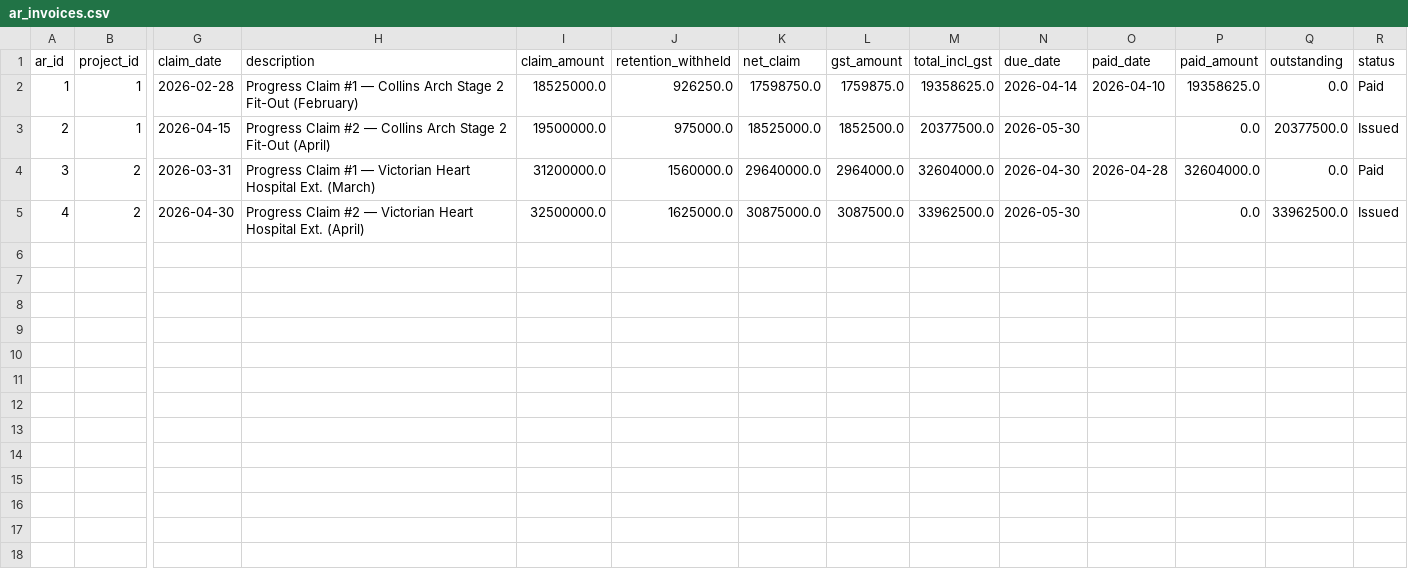
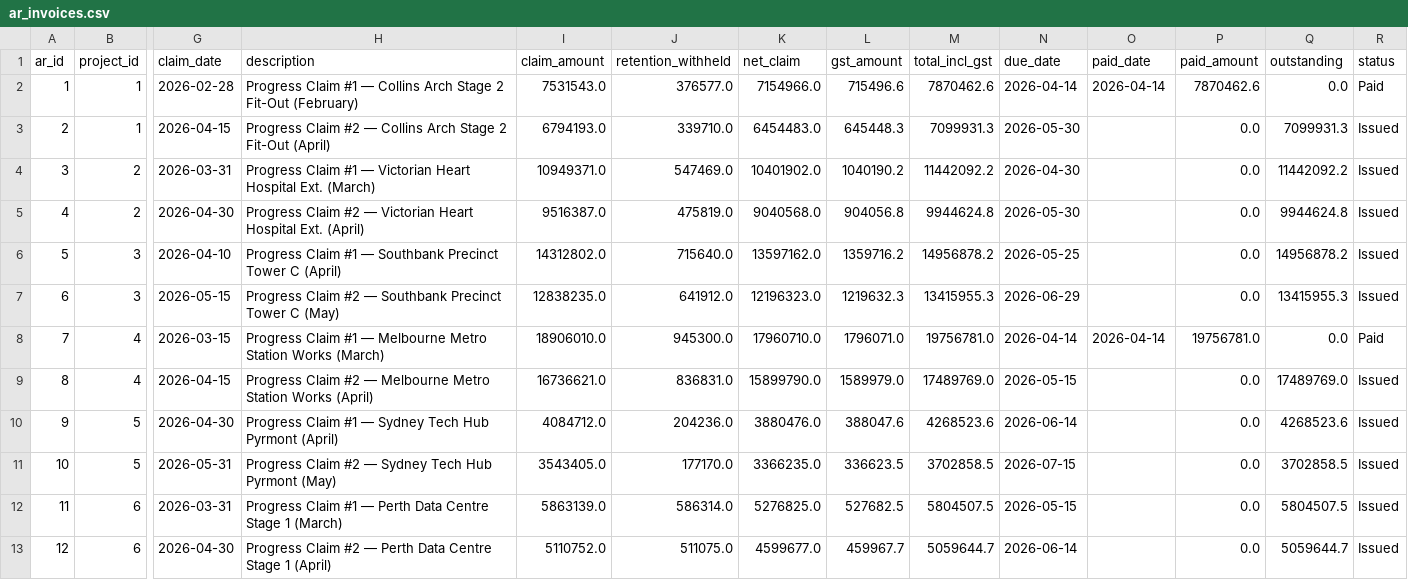
Before and after one commit to fiatjulaluk-ui/sitecapital, a CSV file: data/ar_invoices.csv, drawn as a sheet; only a part is shown, gaps mark what is left out; rows hold the shown columns only; the diff names each change by its address in the sheet, - before the commit and + after, or states it on an @@ line.

```diff
--- a/data/ar_invoices.csv
+++ b/data/ar_invoices.csv
-I2 (claim_amount): 18525000.0
+I2 (claim_amount): 7531543.0
-J2 (retention_withheld): 926250.0
+J2 (retention_withheld): 376577.0
-K2 (net_claim): 17598750.0
+K2 (net_claim): 7154966.0
-L2 (gst_amount): 1759875.0
+L2 (gst_amount): 715496.6
-M2 (total_incl_gst): 19358625.0
+M2 (total_incl_gst): 7870462.6
-O2 (paid_date): 2026-04-10
+O2 (paid_date): 2026-04-14
-P2 (paid_amount): 19358625.0
+P2 (paid_amount): 7870462.6
-I3 (claim_amount): 19500000.0
+I3 (claim_amount): 6794193.0
-J3 (retention_withheld): 975000.0
+J3 (retention_withheld): 339710.0
-K3 (net_claim): 18525000.0
+K3 (net_claim): 6454483.0
-L3 (gst_amount): 1852500.0
+L3 (gst_amount): 645448.3
-M3 (total_incl_gst): 20377500.0
+M3 (total_incl_gst): 7099931.3
-Q3 (outstanding): 20377500.0
+Q3 (outstanding): 7099931.3
-I4 (claim_amount): 31200000.0
+I4 (claim_amount): 10949371.0
-J4 (retention_withheld): 1560000.0
+J4 (retention_withheld): 547469.0
-K4 (net_claim): 29640000.0
+K4 (net_claim): 10401902.0
-L4 (gst_amount): 2964000.0
+L4 (gst_amount): 1040190.2
-M4 (total_incl_gst): 32604000.0
+M4 (total_incl_gst): 11442092.2
-O4 (paid_date): 2026-04-28
+O4 (paid_date): (empty)
-P4 (paid_amount): 32604000.0
+P4 (paid_amount): 0.0
-Q4 (outstanding): 0.0
+Q4 (outstanding): 11442092.2
-R4 (status): Paid
+R4 (status): Issued
-I5 (claim_amount): 32500000.0
+I5 (claim_amount): 9516387.0
-J5 (retention_withheld): 1625000.0
+J5 (retention_withheld): 475819.0
-K5 (net_claim): 30875000.0
+K5 (net_claim): 9040568.0
-L5 (gst_amount): 3087500.0
+L5 (gst_amount): 904056.8
-M5 (total_incl_gst): 33962500.0
+M5 (total_incl_gst): 9944624.8
-Q5 (outstanding): 33962500.0
+Q5 (outstanding): 9944624.8
+row 6: 5 | 3 | 2026-04-10 | Progress Claim #1 — Southbank Precinct Tower C (April) | 14312802.0 | 715640.0 | 13597162.0 | 1359716.2 | 14956878.2 | 2026-05-25 |  | 0.0 | 14956878.2 | Issued
+row 7: 6 | 3 | 2026-05-15 | Progress Claim #2 — Southbank Precinct Tower C (May) | 12838235.0 | 641912.0 | 12196323.0 | 1219632.3 | 13415955.3 | 2026-06-29 |  | 0.0 | 13415955.3 | Issued
+row 8: 7 | 4 | 2026-03-15 | Progress Claim #1 — Melbourne Metro Station Works (March) | 18906010.0 | 945300.0 | 17960710.0 | 1796071.0 | 19756781.0 | 2026-04-14 | 2026-04-14 | 19756781.0 | 0.0 | Paid
+row 9: 8 | 4 | 2026-04-15 | Progress Claim #2 — Melbourne Metro Station Works (April) | 16736621.0 | 836831.0 | 15899790.0 | 1589979.0 | 17489769.0 | 2026-05-15 |  | 0.0 | 17489769.0 | Issued
+row 10: 9 | 5 | 2026-04-30 | Progress Claim #1 — Sydney Tech Hub Pyrmont (April) | 4084712.0 | 204236.0 | 3880476.0 | 388047.6 | 4268523.6 | 2026-06-14 |  | 0.0 | 4268523.6 | Issued
+row 11: 10 | 5 | 2026-05-31 | Progress Claim #2 — Sydney Tech Hub Pyrmont (May) | 3543405.0 | 177170.0 | 3366235.0 | 336623.5 | 3702858.5 | 2026-07-15 |  | 0.0 | 3702858.5 | Issued
+row 12: 11 | 6 | 2026-03-31 | Progress Claim #1 — Perth Data Centre Stage 1 (March) | 5863139.0 | 586314.0 | 5276825.0 | 527682.5 | 5804507.5 | 2026-05-15 |  | 0.0 | 5804507.5 | Issued
+row 13: 12 | 6 | 2026-04-30 | Progress Claim #2 — Perth Data Centre Stage 1 (April) | 5110752.0 | 511075.0 | 4599677.0 | 459967.7 | 5059644.7 | 2026-06-14 |  | 0.0 | 5059644.7 | Issued
```
Also changed, not shown: data/audit_log.csv, data/bank_accounts.csv, 11 other files.
